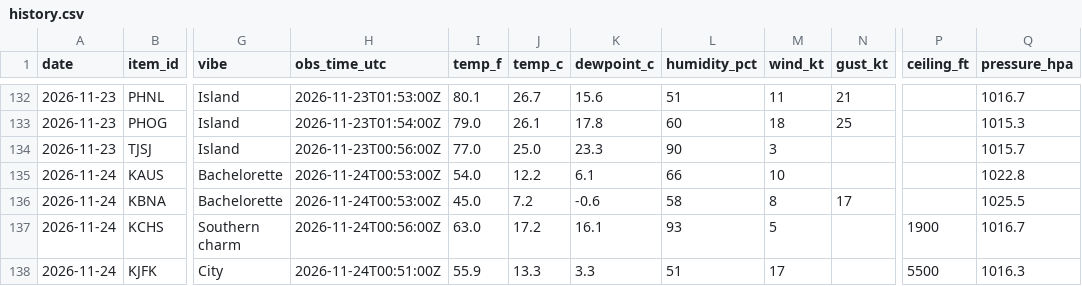
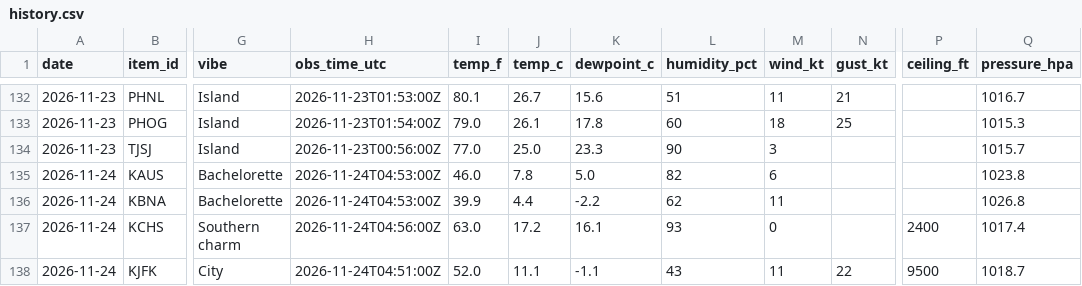
Before and after one commit to allisonbelll/-data-tracker, a CSV file: data/history.csv, drawn as a sheet; only a part is shown, gaps mark what is left out; the diff covers the shown part only; the diff names each change by its address in the sheet, - before the commit and + after, or states it on an @@ line.

```diff
--- a/data/history.csv
+++ b/data/history.csv
-H135:H136 (obs_time_utc): 2026-11-24T00:53:00Z
+H135:H136 (obs_time_utc): 2026-11-24T04:53:00Z
-I135 (temp_f): 54.0
+I135 (temp_f): 46.0
-J135 (temp_c): 12.2
+J135 (temp_c): 7.8
-K135 (dewpoint_c): 6.1
+K135 (dewpoint_c): 5.0
-L135 (humidity_pct): 66
+L135 (humidity_pct): 82
-M135 (wind_kt): 10
+M135 (wind_kt): 6
-Q135 (pressure_hpa): 1022.8
+Q135 (pressure_hpa): 1023.8
-I136 (temp_f): 45.0
+I136 (temp_f): 39.9
-J136 (temp_c): 7.2
+J136 (temp_c): 4.4
-K136 (dewpoint_c): -0.6
+K136 (dewpoint_c): -2.2
-L136 (humidity_pct): 58
+L136 (humidity_pct): 62
-M136 (wind_kt): 8
+M136 (wind_kt): 11
-N136 (gust_kt): 17
+N136 (gust_kt): (empty)
-Q136 (pressure_hpa): 1025.5
+Q136 (pressure_hpa): 1026.8
-H137 (obs_time_utc): 2026-11-24T00:56:00Z
+H137 (obs_time_utc): 2026-11-24T04:56:00Z
-M137 (wind_kt): 5
+M137 (wind_kt): 0
-P137 (ceiling_ft): 1900
+P137 (ceiling_ft): 2400
-Q137 (pressure_hpa): 1016.7
+Q137 (pressure_hpa): 1017.4
-H138 (obs_time_utc): 2026-11-24T00:51:00Z
+H138 (obs_time_utc): 2026-11-24T04:51:00Z
-I138 (temp_f): 55.9
+I138 (temp_f): 52.0
-J138 (temp_c): 13.3
+J138 (temp_c): 11.1
-K138 (dewpoint_c): 3.3
+K138 (dewpoint_c): -1.1
-L138 (humidity_pct): 51
+L138 (humidity_pct): 43
-M138 (wind_kt): 17
+M138 (wind_kt): 11
-N138 (gust_kt): (empty)
+N138 (gust_kt): 22
-P138 (ceiling_ft): 5500
+P138 (ceiling_ft): 9500
-Q138 (pressure_hpa): 1016.3
+Q138 (pressure_hpa): 1018.7
```
Also changed, not shown: 107 edited cells elsewhere in this file, data/runs.csv, 2 other files.
